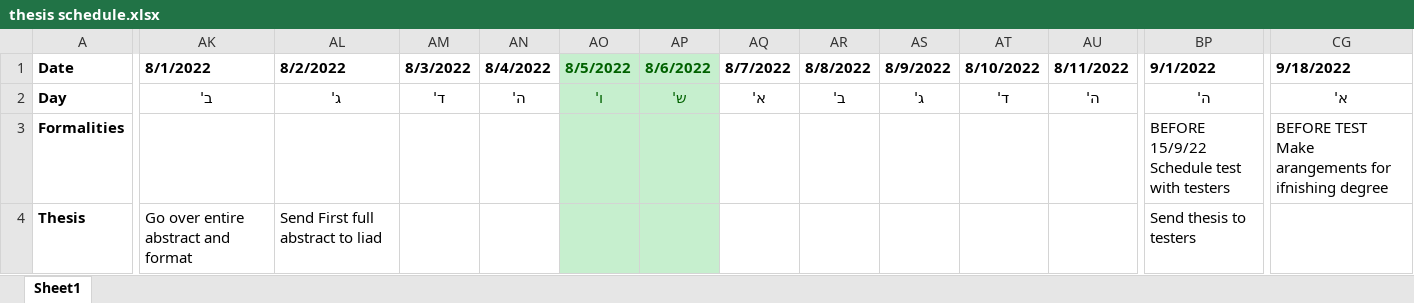
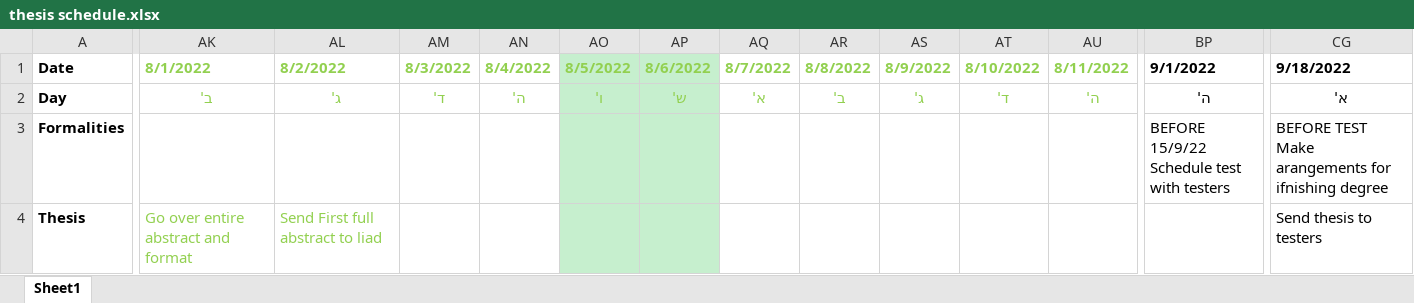
Before and after one commit to khenheller/subliminal_priming_w_motion_capture, an Excel workbook: paper/Paper/thesis schedule.xlsx, sheet Sheet1, drawn as a sheet; only a part is shown, gaps mark what is left out; values as stored, in another font and other column widths than the file's, no borders; the diff names each change by its address in the sheet, - before the commit and + after, or states it on an @@ line.

```diff
--- a/paper/Paper/thesis schedule.xlsx (sheet Sheet1)
+++ b/paper/Paper/thesis schedule.xlsx (sheet Sheet1)
-AK1:AN2 text colour: black
+AK1:AN2 text colour: #92D050
-AO1:AP2 text colour: #006100
+AO1:AP2 text colour: #92D050
-AQ1:AU2 text colour: black
+AQ1:AU2 text colour: #92D050
-AK4:AL4 text colour: black
+AK4:AL4 text colour: #92D050
-BP4 (9/1/2022): Send thesis to testers
+BP4 (9/1/2022): (empty)
-CG4 (9/18/2022): (empty)
+CG4 (9/18/2022): Send thesis to testers
```
Also changed, not shown: 25 other files.
